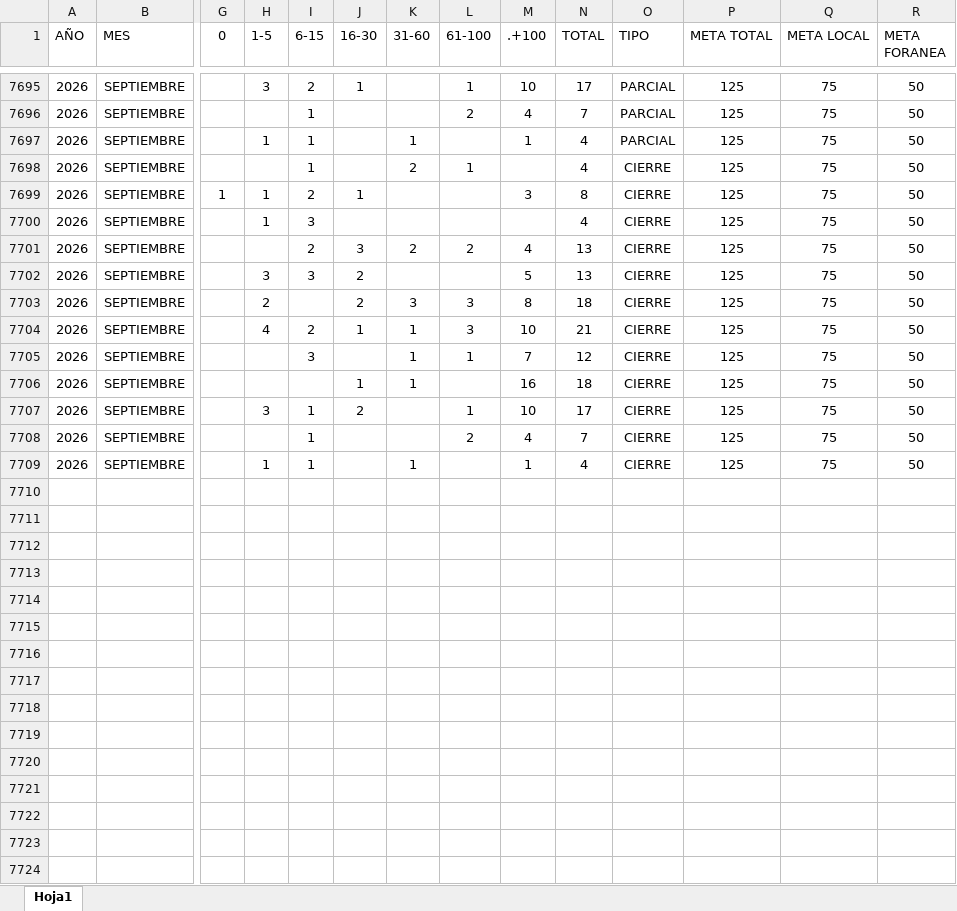
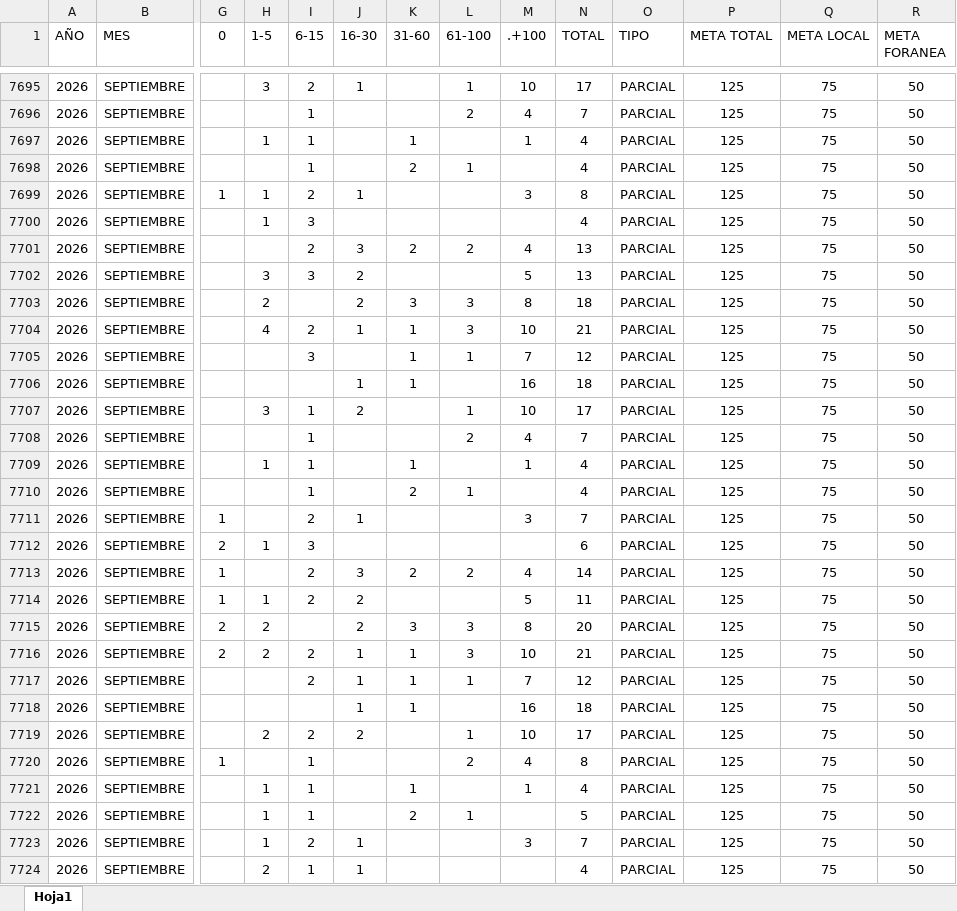
Before and after one commit to EDSALAS15/CARROSTALLERDIARIOYPROMEDIO, an Excel workbook: historialdiariocarrostaller.xlsx, sheet Hoja1, drawn as a sheet; only a part is shown, gaps mark what is left out; values as stored, in another font and other column widths than the file's, no borders; table styles not drawn; rows hold the shown columns only; the diff covers the shown part only; the diff names each change by its address in the sheet, - before the commit and + after, or states it on an @@ line.

Commit message:
Add files via upload

```diff
--- a/historialdiariocarrostaller.xlsx (sheet Hoja1)
+++ b/historialdiariocarrostaller.xlsx (sheet Hoja1)
-O7698:O7709 (TIPO): CIERRE
+O7698:O7709 (TIPO): PARCIAL
+row 7710: 2026 | SEPTIEMBRE |  |  | 1 |  | 2 | 1 |  | 4 | PARCIAL | 125 | 75 | 50
+row 7711: 2026 | SEPTIEMBRE | 1 |  | 2 | 1 |  |  | 3 | 7 | PARCIAL | 125 | 75 | 50
+row 7712: 2026 | SEPTIEMBRE | 2 | 1 | 3 |  |  |  |  | 6 | PARCIAL | 125 | 75 | 50
+row 7713: 2026 | SEPTIEMBRE | 1 |  | 2 | 3 | 2 | 2 | 4 | 14 | PARCIAL | 125 | 75 | 50
+row 7714: 2026 | SEPTIEMBRE | 1 | 1 | 2 | 2 |  |  | 5 | 11 | PARCIAL | 125 | 75 | 50
+row 7715: 2026 | SEPTIEMBRE | 2 | 2 |  | 2 | 3 | 3 | 8 | 20 | PARCIAL | 125 | 75 | 50
+row 7716: 2026 | SEPTIEMBRE | 2 | 2 | 2 | 1 | 1 | 3 | 10 | 21 | PARCIAL | 125 | 75 | 50
+row 7717: 2026 | SEPTIEMBRE |  |  | 2 | 1 | 1 | 1 | 7 | 12 | PARCIAL | 125 | 75 | 50
+row 7718: 2026 | SEPTIEMBRE |  |  |  | 1 | 1 |  | 16 | 18 | PARCIAL | 125 | 75 | 50
+row 7719: 2026 | SEPTIEMBRE |  | 2 | 2 | 2 |  | 1 | 10 | 17 | PARCIAL | 125 | 75 | 50
+row 7720: 2026 | SEPTIEMBRE | 1 |  | 1 |  |  | 2 | 4 | 8 | PARCIAL | 125 | 75 | 50
+row 7721: 2026 | SEPTIEMBRE |  | 1 | 1 |  | 1 |  | 1 | 4 | PARCIAL | 125 | 75 | 50
+row 7722: 2026 | SEPTIEMBRE |  | 1 | 1 |  | 2 | 1 |  | 5 | PARCIAL | 125 | 75 | 50
+row 7723: 2026 | SEPTIEMBRE |  | 1 | 2 | 1 |  |  | 3 | 7 | PARCIAL | 125 | 75 | 50
+row 7724: 2026 | SEPTIEMBRE |  | 2 | 1 | 1 |  |  |  | 4 | PARCIAL | 125 | 75 | 50
```
Also changed, not shown: 21 added rows elsewhere in this sheet.
